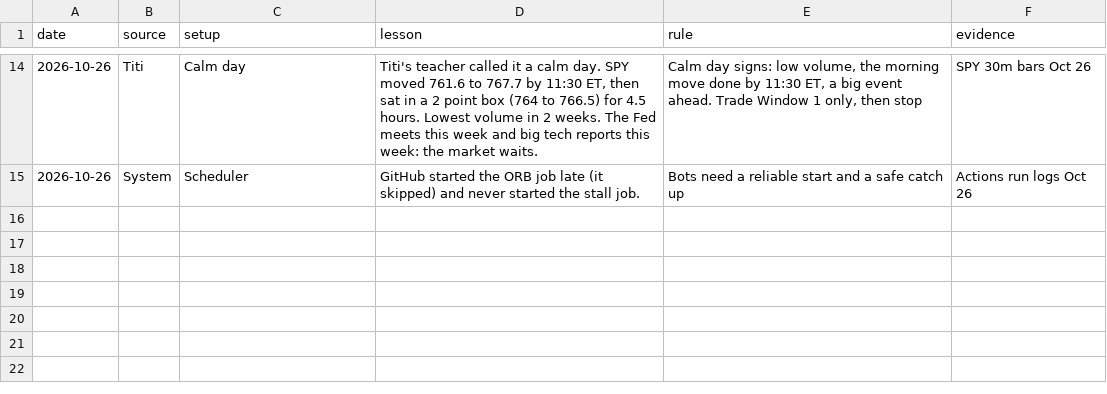
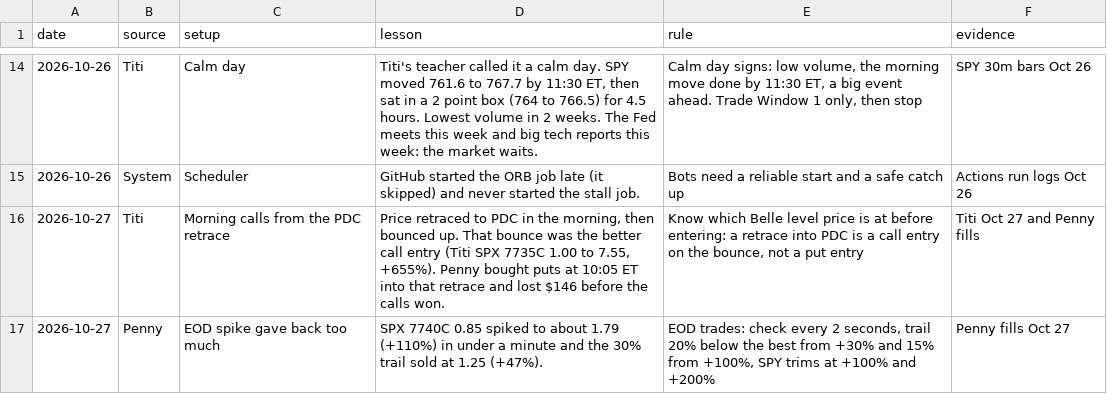
Before and after one commit to thetrinmillenia/belle-backtest, a CSV file: data/titi_lessons.csv, drawn as a sheet; only a part is shown, gaps mark what is left out.

Commit message:
Update titi_lessons.csv

```diff
--- a/data/titi_lessons.csv
+++ b/data/titi_lessons.csv
@@ -15 +15,3 @@ date,source,setup,lesson,rule,evidence
 2026-10-26,System,"Scheduler","GitHub started the ORB job late (it skipped) and never started the stall job.","Bots need a reliable start and a safe catch up","Actions run logs Oct 26"
+2026-10-27,Titi,"Morning calls from the PDC retrace","Price retraced to PDC in the morning, then bounced up. That bounce was the better call entry (Titi SPX 7735C 1.00 to 7.55, +655%). Penny bought puts at 10:05 ET into that retrace and lost $146 before the calls won.","Know which Belle level price is at before entering: a retrace into PDC is a call entry on the bounce, not a put entry","Titi Oct 27 and Penny fills"
+2026-10-27,Penny,"EOD spike gave back too much","SPX 7740C 0.85 spiked to about 1.79 (+110%) in under a minute and the 30% trail sold at 1.25 (+47%).","EOD trades: check every 2 seconds, trail 20% below the best from +30% and 15% from +100%, SPY trims at +100% and +200%","Penny fills Oct 27"
```
